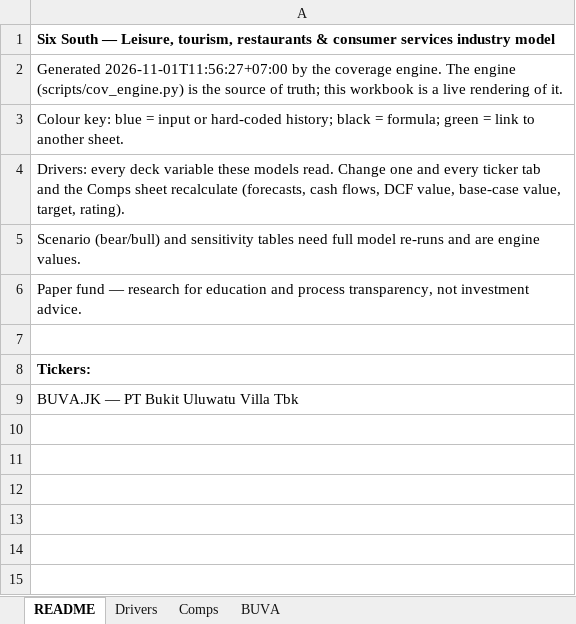
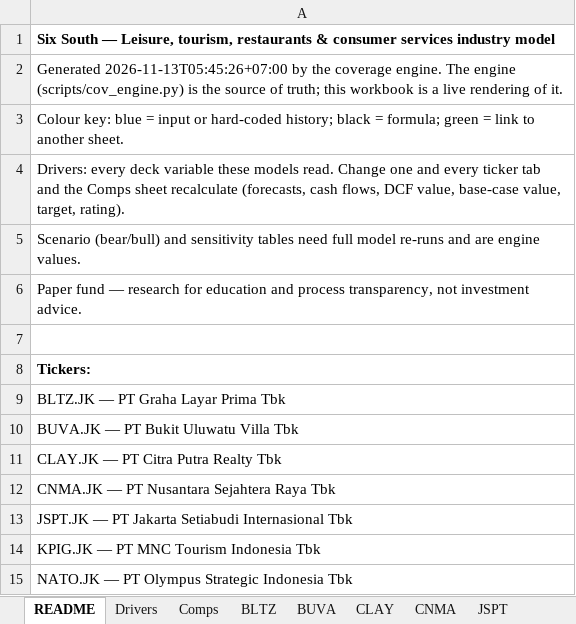
Before and after one commit to snipekick/sixsouth-dashboard, an Excel workbook: models/LEISURE_TOURISM.xlsx, sheet README, drawn as a sheet; values as stored, in another font and other column widths than the file's, no borders; the diff names each change by its address in the sheet, - before the commit and + after, or states it on an @@ line.

```diff
--- a/models/LEISURE_TOURISM.xlsx (sheet README)
+++ b/models/LEISURE_TOURISM.xlsx (sheet README)
+sheet tab: BLTZ
+sheet tab: CLAY
+sheet tab: CNMA
+sheet tab: JSPT
-A2: Generated 2026-11-01T11:56:27+07:00 by the…
+A2: Generated 2026-11-13T05:45:26+07:00 by the…
+row 9: BLTZ.JK — PT Graha Layar Prima Tbk
+row 11: CLAY.JK — PT Citra Putra Realty Tbk
+row 12: CNMA.JK — PT Nusantara Sejahtera Raya Tbk
+row 13: JSPT.JK — PT Jakarta Setiabudi Internasional Tbk
+row 14: KPIG.JK — PT MNC Tourism Indonesia Tbk
+row 15: NATO.JK — PT Olympus Strategic Indonesia Tbk
```
Also changed, not shown: sheet Comps, sheet BUVA, sheet Drivers, other sheet tabs, models/PLANTATIONS.xlsx, 28 other files.
